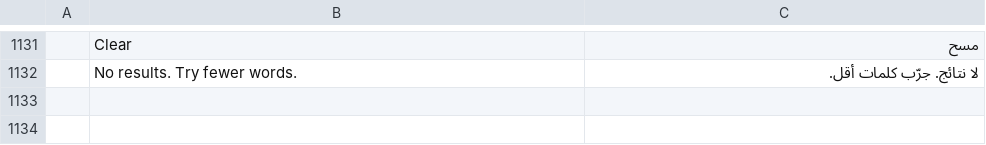
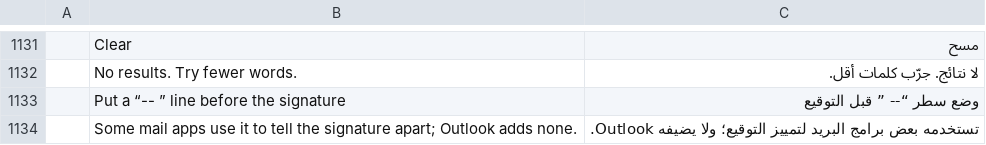
Before and after one commit to dgaudin/mailcraft, a TSV file: crates/ui-egui/src/i18n/ar.tsv, drawn as a sheet; only a part is shown, gaps mark what is left out; the diff names each change by its address in the sheet, - before the commit and + after, or states it on an @@ line.

```diff
--- a/crates/ui-egui/src/i18n/ar.tsv
+++ b/crates/ui-egui/src/i18n/ar.tsv
+row 1133:  | Put a “-- ” line before the signature | وضع سطر “-- ” قبل التوقيع
+row 1134:  | Some mail apps use it to tell the signature apart; Outlook adds none. | تستخدمه بعض برامج البريد لتمييز التوقيع؛ ولا يضيفه Outlook.
```
Also changed, not shown: crates/ui-egui/src/i18n/fr.tsv, crates/ui-egui/src/i18n/he.tsv, 23 other files.
